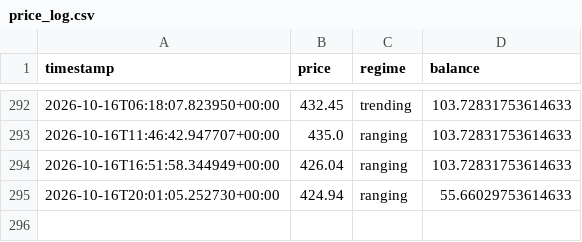
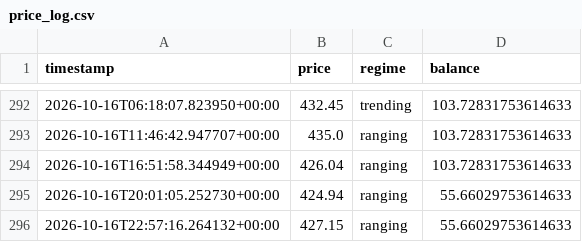
Before and after one commit to Gamaleryani/luno_bot, a CSV file: logs/sol_range_1h/price_log.csv, drawn as a sheet; only a part is shown, gaps mark what is left out.

```diff
--- a/logs/sol_range_1h/price_log.csv
+++ b/logs/sol_range_1h/price_log.csv
@@ -295 +295,2 @@ timestamp,price,regime,balance
 2026-10-16T20:01:05.252730+00:00,424.94,ranging,55.66029753614633
+2026-10-16T22:57:16.264132+00:00,427.15,ranging,55.66029753614633
```
Also changed, not shown: 2 other files.
